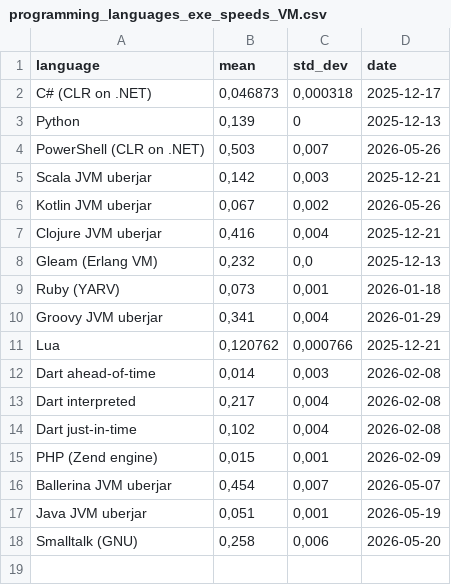
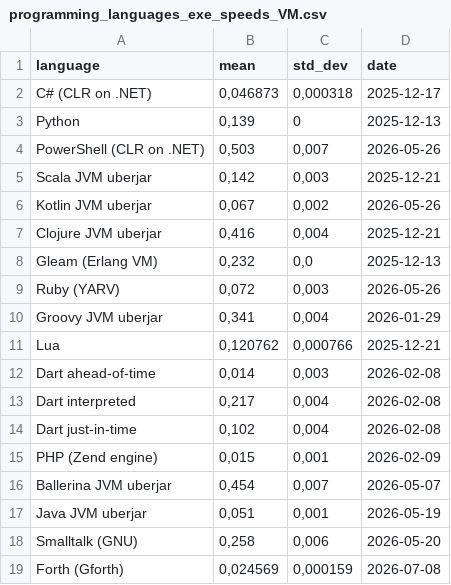
Before and after one commit to practicalcomputerscience/MicrobenchmarkGPHLlanguages, a CSV file: 02 - execution times/programming_languages_exe_speeds_VM.csv, drawn as a sheet.

Commit message:
Add files via upload

```diff
--- a/02 - execution times/programming_languages_exe_speeds_VM.csv
+++ b/02 - execution times/programming_languages_exe_speeds_VM.csv
@@ -8,3 +8,3 @@ Clojure JVM uberjar;0,416;0,004;2025-12-21
 Gleam (Erlang VM);0,232;0,0;2025-12-13
-Ruby (YARV);0,073;0,001;2026-01-18
+Ruby (YARV);0,072;0,003;2026-05-26
 Groovy JVM uberjar;0,341;0,004;2026-01-29
@@ -18 +18,2 @@ Java JVM uberjar;0,051;0,001;2026-05-19
 Smalltalk (GNU);0,258;0,006;2026-05-20
+Forth (Gforth);0,024569;0,000159;2026-07-08
```
